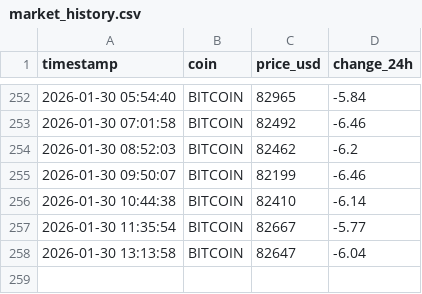
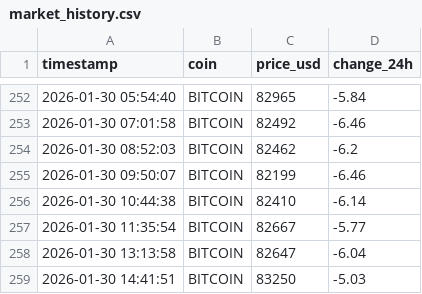
Before and after one commit to pranjalmandhan/crypto-market-pipeline, a CSV file: data/market_history.csv, drawn as a sheet; only a part is shown, gaps mark what is left out.

```diff
--- a/data/market_history.csv
+++ b/data/market_history.csv
@@ -258 +258,2 @@ timestamp,coin,price_usd,change_24h
 2026-01-30 13:13:58,BITCOIN,82647,-6.04
+2026-01-30 14:41:51,BITCOIN,83250,-5.03
```
